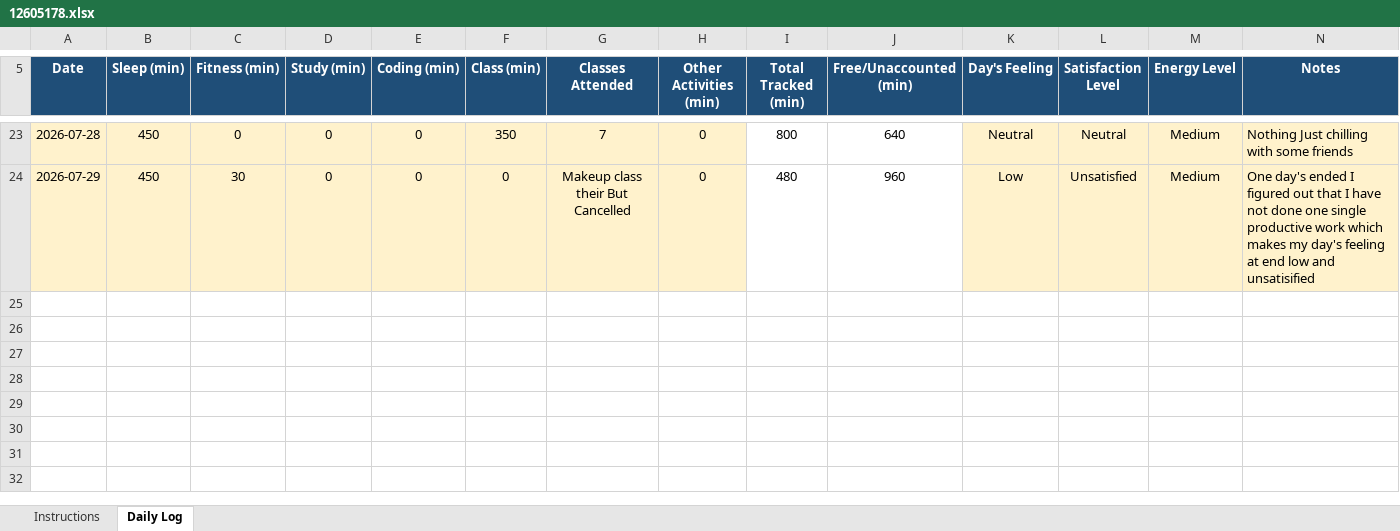
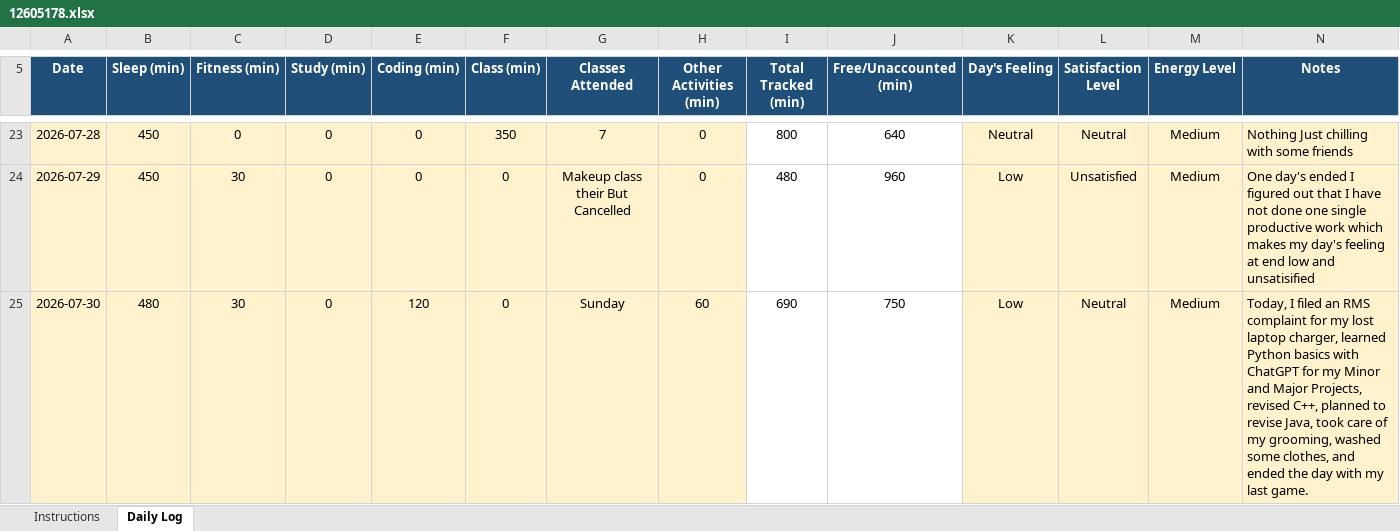
Before and after one commit to ADARSH29112003/CAP776-Daily-Work, an Excel workbook: Introudction in Pyhton EXCEL/12605178.xlsx, sheet Daily Log, drawn as a sheet; only a part is shown, gaps mark what is left out; values as stored, in another font and other column widths than the file's, no borders; conditional formats not drawn; the diff names each change by its address in the sheet, - before the commit and + after, or states it on an @@ line.

Commit message:
Add files via upload
Update - 30/08/2026

```diff
--- a/Introudction in Pyhton EXCEL/12605178.xlsx (sheet Daily Log)
+++ b/Introudction in Pyhton EXCEL/12605178.xlsx (sheet Daily Log)
+row 25: 2026-07-30 | 480 | 30 | 0 | 120 | 0 | Sunday | 60 | 690 | 750 | Low | Neutral | Medium | Today, I filed an RMS complaint for my lost laptop charger, learned Python basics with ChatGPT for my Minor and Major Projects, revised C++, planned to revise Java, took care of my grooming, washed some clothes, and ended the day with my last game.
```
